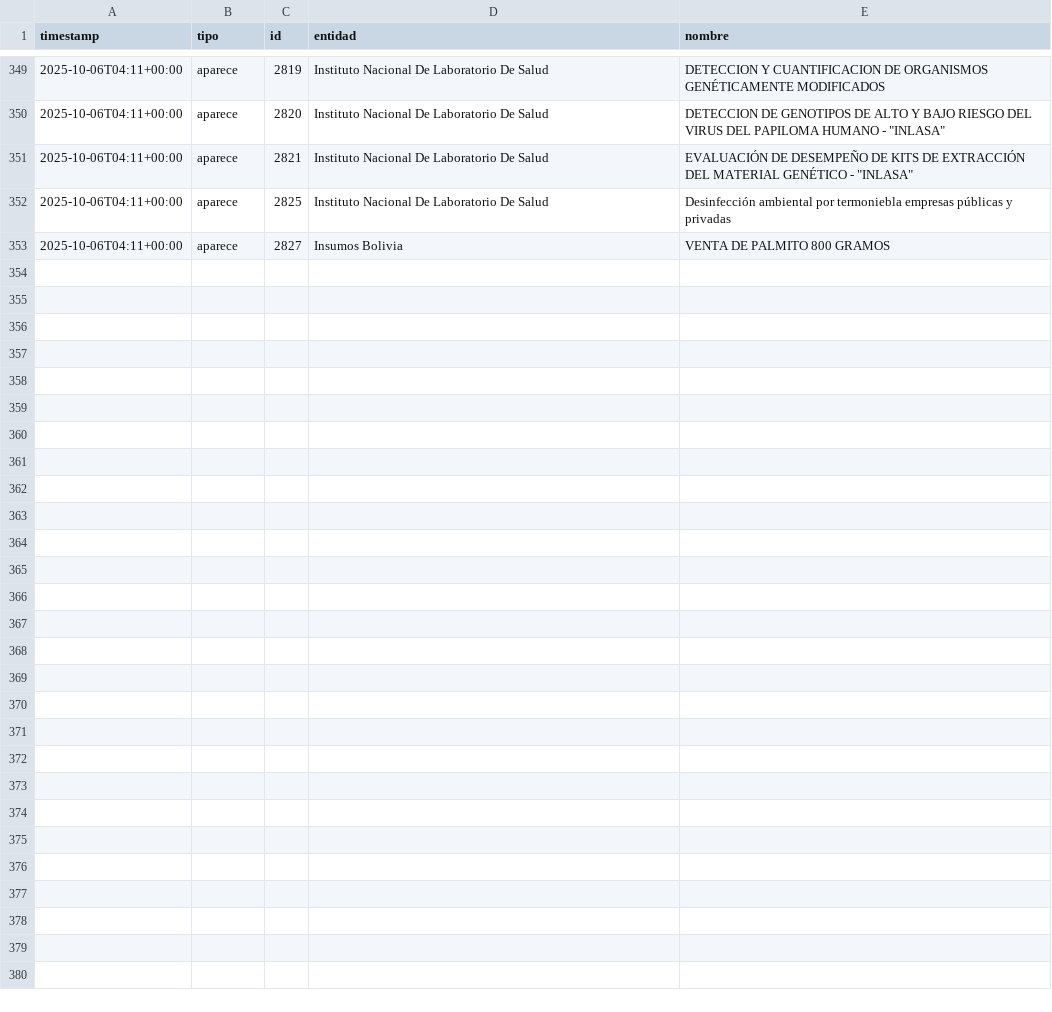
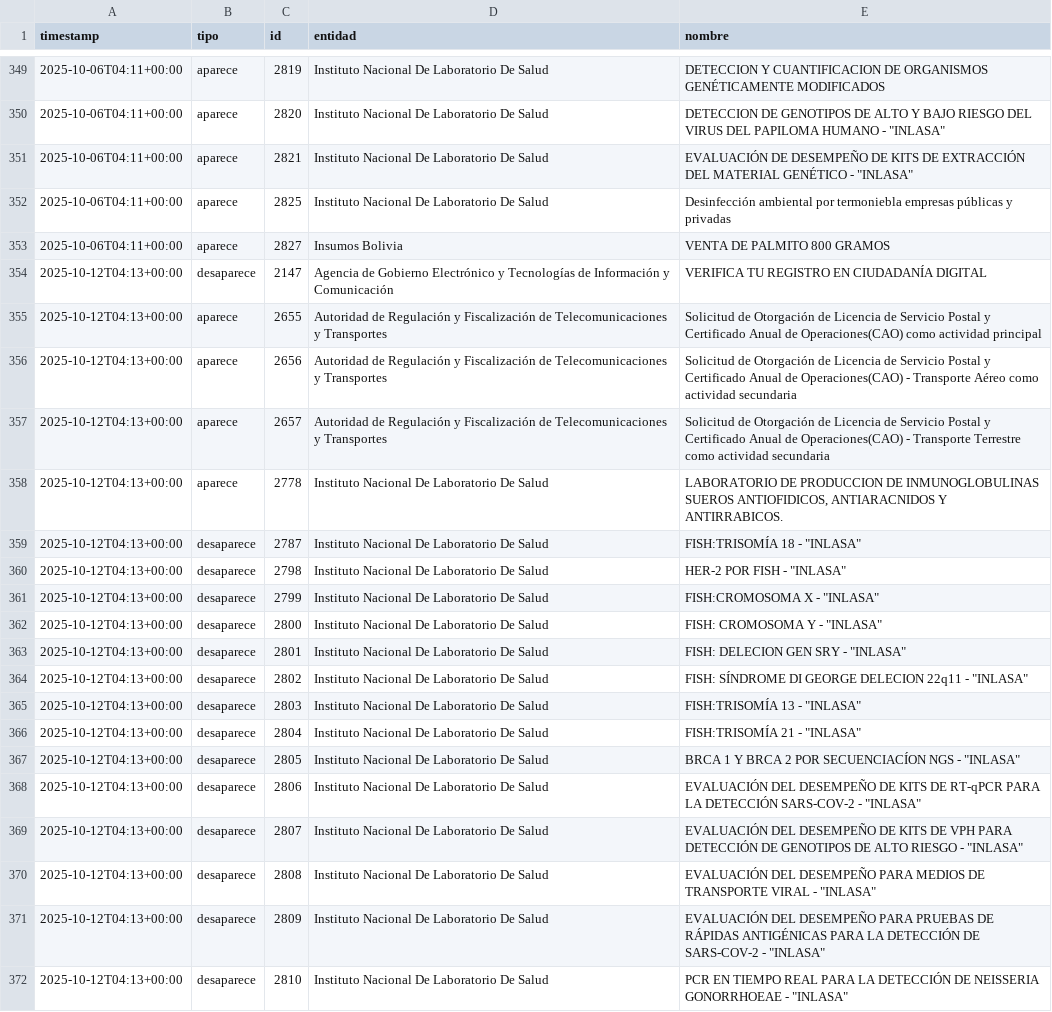
Before and after one commit to datosbolivia/tramites-bo, a CSV file: adiciones.csv, drawn as a sheet; only a part is shown, gaps mark what is left out; the diff covers the shown part only.

```diff
--- a/adiciones.csv
+++ b/adiciones.csv
@@ -353 +353,21 @@ timestamp,tipo,id,entidad,nombre
 2025-10-06T04:11+00:00,aparece,2827,Insumos Bolivia,VENTA DE PALMITO 800 GRAMOS
+2025-10-12T04:13+00:00,desaparece,2147,Agencia de Gobierno Electrónico y Tecnologías de Información y Comunicación,VERIFICA TU REGISTRO EN  CIUDADANÍA DIGITAL
+2025-10-12T04:13+00:00,aparece,2655,Autoridad de Regulación y Fiscalización de Telecomunicaciones y Transportes,Solicitud de Otorgación de Licencia de Servicio Postal y Certificado Anual de Operaciones(CAO) como actividad principal
+2025-10-12T04:13+00:00,aparece,2656,Autoridad de Regulación y Fiscalización de Telecomunicaciones y Transportes,Solicitud de Otorgación de Licencia de Servicio Postal y Certificado Anual de Operaciones(CAO) - Transporte Aéreo como actividad secundaria
+2025-10-12T04:13+00:00,aparece,2657,Autoridad de Regulación y Fiscalización de Telecomunicaciones y Transportes,Solicitud de Otorgación de Licencia de Servicio Postal y Certificado Anual de Operaciones(CAO) - Transporte Terrestre como actividad secundaria
+2025-10-12T04:13+00:00,aparece,2778,Instituto Nacional De Laboratorio De Salud,"LABORATORIO DE PRODUCCION DE INMUNOGLOBULINAS
+SUEROS ANTIOFIDICOS, ANTIARACNIDOS Y  ANTIRRABICOS."
+2025-10-12T04:13+00:00,desaparece,2787,Instituto Nacional De Laboratorio De Salud,"FISH:TRISOMÍA 18  -  ""INLASA"""
+2025-10-12T04:13+00:00,desaparece,2798,Instituto Nacional De Laboratorio De Salud,"HER-2 POR FISH -  ""INLASA"""
+2025-10-12T04:13+00:00,desaparece,2799,Instituto Nacional De Laboratorio De Salud,"FISH:CROMOSOMA X -  ""INLASA"""
+2025-10-12T04:13+00:00,desaparece,2800,Instituto Nacional De Laboratorio De Salud,"FISH: CROMOSOMA Y -  ""INLASA"""
+2025-10-12T04:13+00:00,desaparece,2801,Instituto Nacional De Laboratorio De Salud,"FISH: DELECION GEN SRY -  ""INLASA"""
+2025-10-12T04:13+00:00,desaparece,2802,Instituto Nacional De Laboratorio De Salud,"FISH: SÍNDROME DI GEORGE DELECION 22q11 -  ""INLASA"""
+2025-10-12T04:13+00:00,desaparece,2803,Instituto Nacional De Laboratorio De Salud,"FISH:TRISOMÍA 13 -  ""INLASA"""
+2025-10-12T04:13+00:00,desaparece,2804,Instituto Nacional De Laboratorio De Salud,"FISH:TRISOMÍA 21 -  ""INLASA"""
+2025-10-12T04:13+00:00,desaparece,2805,Instituto Nacional De Laboratorio De Salud,"BRCA 1 Y BRCA 2 POR SECUENCIACÍON NGS -  ""INLASA"""
+2025-10-12T04:13+00:00,desaparece,2806,Instituto Nacional De Laboratorio De Salud,"EVALUACIÓN DEL DESEMPEÑO DE KITS DE RT-qPCR PARA LA DETECCIÓN SARS-COV-2 -  ""INLASA"""
+2025-10-12T04:13+00:00,desaparece,2807,Instituto Nacional De Laboratorio De Salud,"EVALUACIÓN DEL DESEMPEÑO DE KITS DE VPH PARA DETECCIÓN DE GENOTIPOS DE ALTO RIESGO -  ""INLASA"""
+2025-10-12T04:13+00:00,desaparece,2808,Instituto Nacional De Laboratorio De Salud,"EVALUACIÓN DEL DESEMPEÑO PARA MEDIOS DE TRANSPORTE VIRAL -  ""INLASA"""
+2025-10-12T04:13+00:00,desaparece,2809,Instituto Nacional De Laboratorio De Salud,"EVALUACIÓN DEL DESEMPEÑO PARA PRUEBAS DE RÁPIDAS ANTIGÉNICAS PARA LA DETECCIÓN DE SARS-COV-2 -  ""INLASA"""
+2025-10-12T04:13+00:00,desaparece,2810,Instituto Nacional De Laboratorio De Salud,"PCR EN TIEMPO REAL PARA LA DETECCIÓN DE NEISSERIA GONORRHOEAE -  ""INLASA"""
```
Also changed, not shown: 11 added rows elsewhere in this file, 2 other files.
